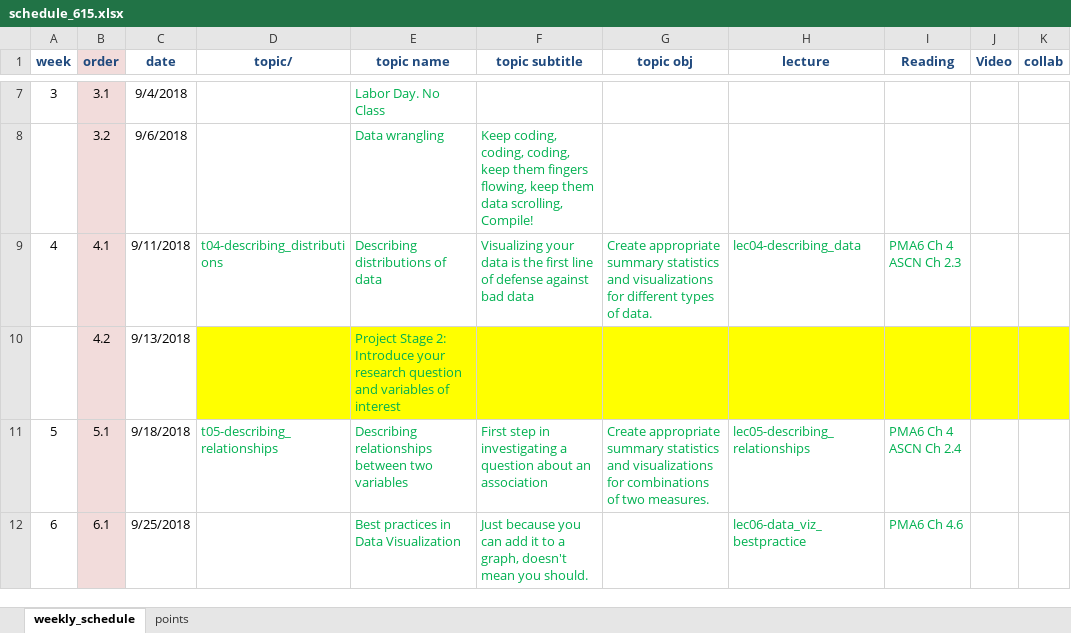
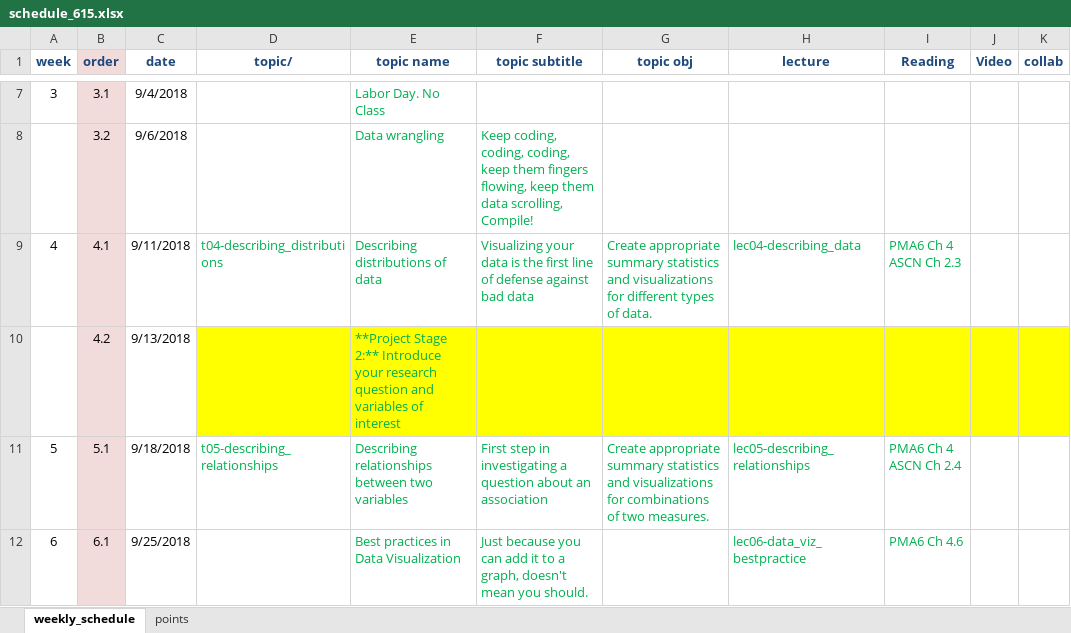
Before and after one commit to norcalbiostat/math615, an Excel workbook: schedule_615.xlsx, sheet weekly_schedule, drawn as a sheet; only a part is shown, gaps mark what is left out; values as stored, in another font and other column widths than the file's, no borders; the diff covers the shown part only; the diff names each change by its address in the sheet, - before the commit and + after, or states it on an @@ line.

Commit message:
enhance schedule and update lec02

```diff
--- a/schedule_615.xlsx (sheet weekly_schedule)
+++ b/schedule_615.xlsx (sheet weekly_schedule)
-E10 (topic name): Project Stage 2: Introduce your…
+E10 (topic name): **Project Stage 2:** Introduce your…
```
Also changed, not shown: 5 edited cells elsewhere in this sheet, 11 other files.
